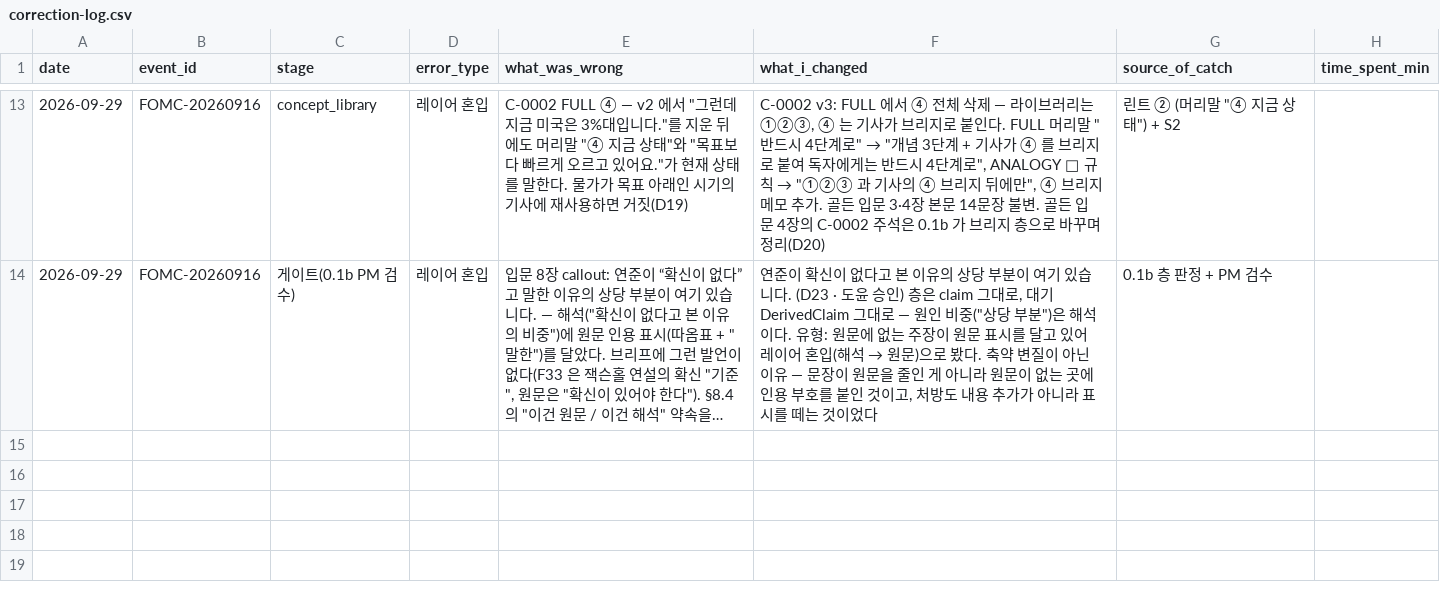
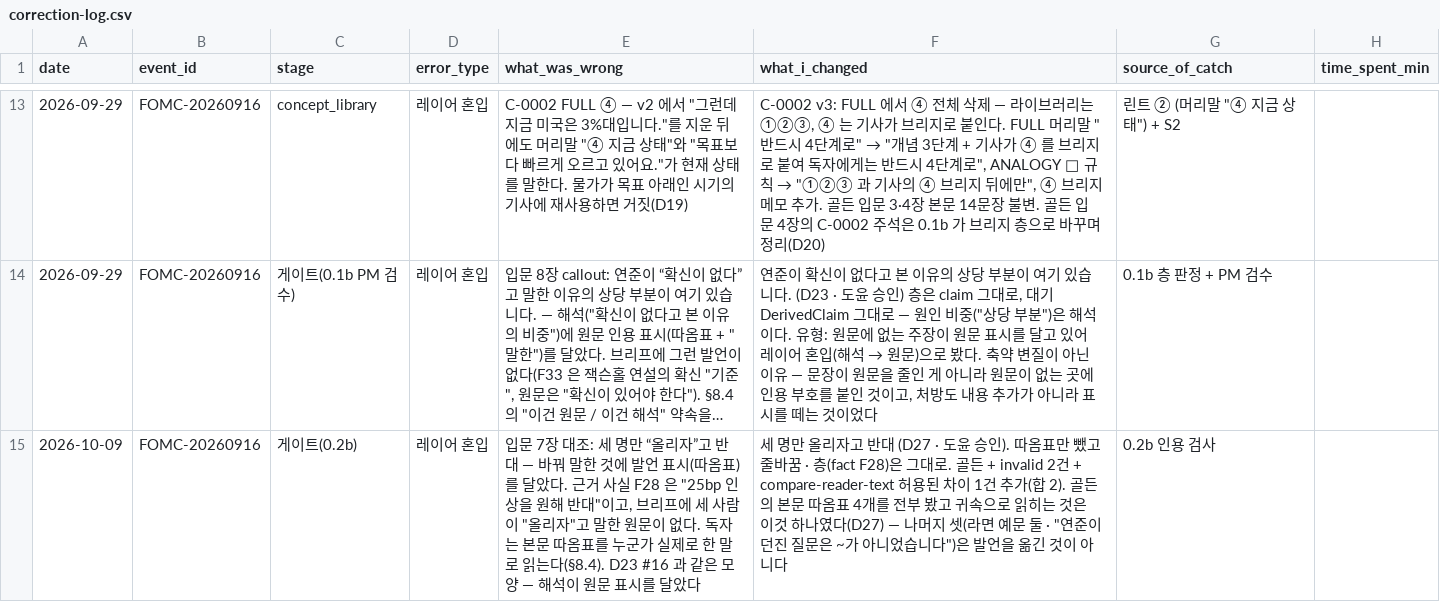
Before and after one commit to oghdy/Claro, a CSV file: logs/correction-log.csv, drawn as a sheet; only a part is shown, gaps mark what is left out; long unchanged cells end in …; the diff names each change by its address in the sheet, - before the commit and + after, or states it on an @@ line.

```diff
--- a/logs/correction-log.csv
+++ b/logs/correction-log.csv
+row 15: 2026-10-09 | FOMC-20260916 | 게이트(0.2b) | 레이어 혼입 | 입문 7장 대조: 세 명만 “올리자”고 반대 — 바꿔 말한 것에 발언 표시(따옴표)를 달았다. 근거 사실 F28 은 "25bp 인상을 원해 반대"이고, 브리프에 세 사람이 "올리자"고 말한 원문이 없다. 독자는 본문 따옴표를 누군가 실제로 한 말로 읽는다(§8.4). D23 #16 과 같은 모양 — 해석이 원문 표시를 달았다 | 세 명만 올리자고 반대 (D27 · 도윤 승인). 따옴표만 뺐고 줄바꿈 · 층(fact F28)은 그대로. 골든 + invalid 2건 + compare-reader-text 허용된 차이 1건 추가(합 2). 골든의 본문 따옴표 4개를 전부 봤고 귀속으로 읽히는 것은 이것 하나였다(D27) — 나머지 셋(라면 예문 둘 · "연준이 던진 질문은 ~가 아니었습니다")은 발언을 옮긴 것이 아니다 | 0.2b 인용 검사
```
Also changed, not shown: 10 other files.
